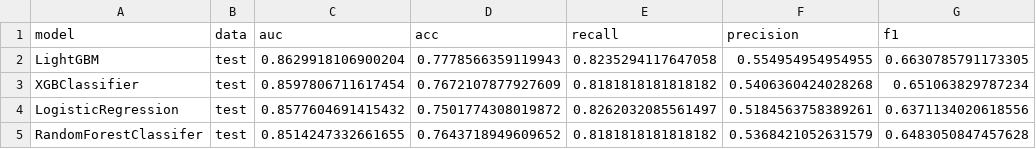
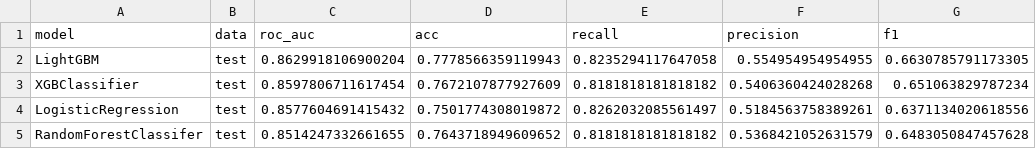
Before and after one commit to cuonglp1713/Customers-Churn-Analysis, a CSV file: Dataset/Export for Tableau/model_scores.csv, drawn as a sheet.

Commit message:
model scores

```diff
--- a/Dataset/Export for Tableau/model_scores.csv
+++ b/Dataset/Export for Tableau/model_scores.csv
@@ -1,2 +1,2 @@
-model,data,auc,acc,recall,precision,f1
+model,data,roc_auc,acc,recall,precision,f1
 LightGBM,test,0.8629918106900204,0.7778566359119943,0.8235294117647058,0.554954954954955,0.6630785791173305
```
